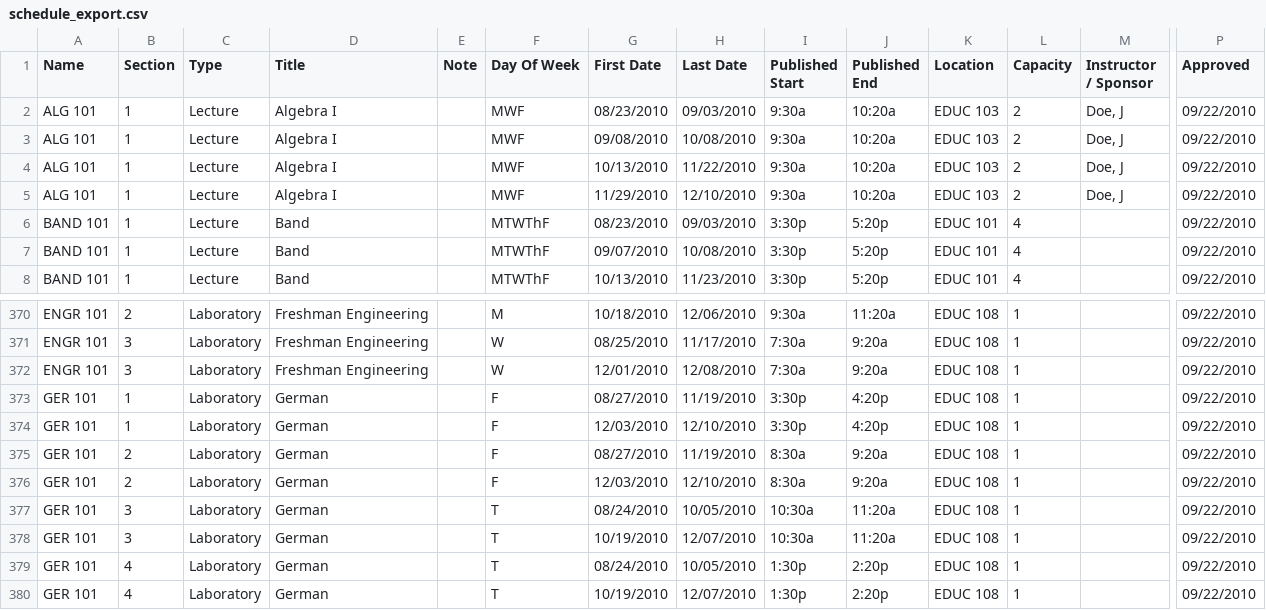
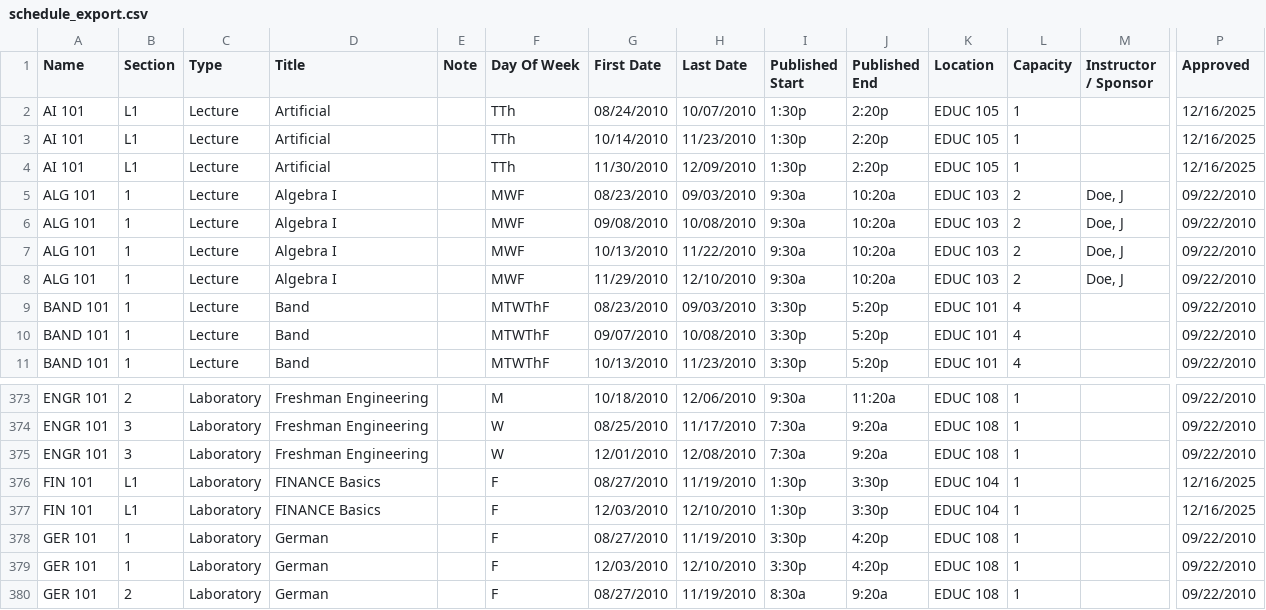
Before and after one commit to Raihan2511/My_Agentic_Ai, a CSV file: data/schedule_export.csv, drawn as a sheet; only a part is shown, gaps mark what is left out; the shorter side is filled out with more unchanged rows; rows hold the shown columns only; the diff names each change by its address in the sheet, - before the commit and + after, or states it on an @@ line.

Commit message:
Refactor email message handling in email_monitor.py and server.py; update course offerings in unitime_batch.xml and unitime_update.xml

```diff
--- a/data/schedule_export.csv
+++ b/data/schedule_export.csv
+row 2: AI 101 | L1 | Lecture | Artificial |  | TTh | 08/24/2010 | 10/07/2010 | 1:30p | 2:20p | EDUC 105 | 1 |  | 12/16/2025
+row 3: AI 101 | L1 | Lecture | Artificial |  | TTh | 10/14/2010 | 11/23/2010 | 1:30p | 2:20p | EDUC 105 | 1 |  | 12/16/2025
+row 4: AI 101 | L1 | Lecture | Artificial |  | TTh | 11/30/2010 | 12/09/2010 | 1:30p | 2:20p | EDUC 105 | 1 |  | 12/16/2025
+row 376: FIN 101 | L1 | Laboratory | FINANCE Basics |  | F | 08/27/2010 | 11/19/2010 | 1:30p | 3:30p | EDUC 104 | 1 |  | 12/16/2025
+row 377: FIN 101 | L1 | Laboratory | FINANCE Basics |  | F | 12/03/2010 | 12/10/2010 | 1:30p | 3:30p | EDUC 104 | 1 |  | 12/16/2025
```
Also changed, not shown: 4 other files.
